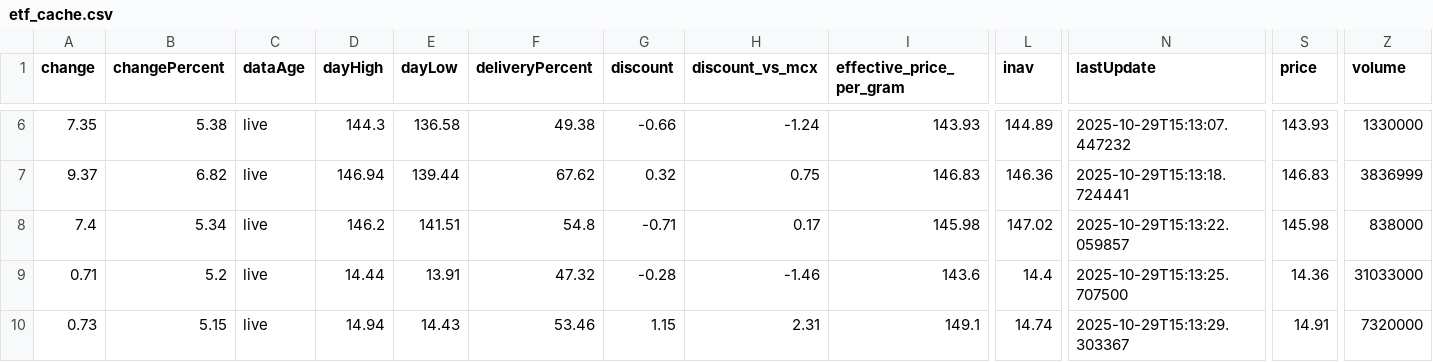
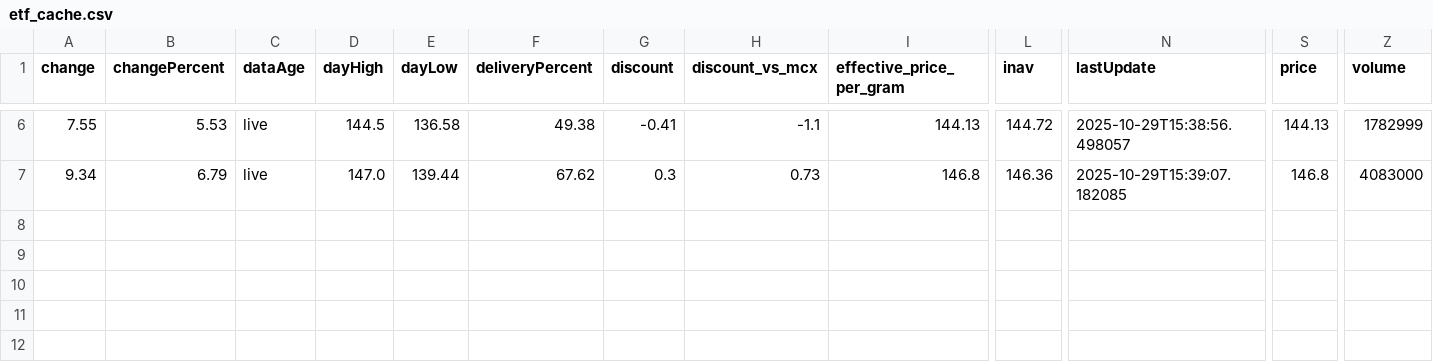
Before and after one commit to abhishekkumar9807/etf-tracker, a CSV file: data/etf_cache.csv, drawn as a sheet; only a part is shown, gaps mark what is left out; removed rows and columns are numbered as before the commit, all else as after; rows hold the shown columns only; the diff covers the shown part only; the diff names each change by its address in the sheet, - before the commit and + after, or states it on an @@ line.

```diff
--- a/data/etf_cache.csv
+++ b/data/etf_cache.csv
-A6 (change): 7.35
+A6 (change): 7.55
-B6 (changePercent): 5.38
+B6 (changePercent): 5.53
-D6 (dayHigh): 144.3
+D6 (dayHigh): 144.5
-G6 (discount): -0.66
+G6 (discount): -0.41
-H6 (discount_vs_mcx): -1.24
+H6 (discount_vs_mcx): -1.1
-I6 (effective_price_per_gram): 143.93
+I6 (effective_price_per_gram): 144.13
-L6 (inav): 144.89
+L6 (inav): 144.72
-N6 (lastUpdate): 2025-10-29T15:13:07.447232
+N6 (lastUpdate): 2025-10-29T15:38:56.498057
-S6 (price): 143.93
+S6 (price): 144.13
-Z6 (volume): 1330000
+Z6 (volume): 1782999
-A7 (change): 9.37
+A7 (change): 9.34
-B7 (changePercent): 6.82
+B7 (changePercent): 6.79
-D7 (dayHigh): 146.94
+D7 (dayHigh): 147.0
-G7 (discount): 0.32
+G7 (discount): 0.3
-H7 (discount_vs_mcx): 0.75
+H7 (discount_vs_mcx): 0.73
-I7 (effective_price_per_gram): 146.83
+I7 (effective_price_per_gram): 146.8
-N7 (lastUpdate): 2025-10-29T15:13:18.724441
+N7 (lastUpdate): 2025-10-29T15:39:07.182085
-S7 (price): 146.83
+S7 (price): 146.8
-Z7 (volume): 3836999
+Z7 (volume): 4083000
-row 8: 7.4 | 5.34 | live | 146.2 | 141.51 | 54.8 | -0.71 | 0.17 | 145.98 | 147.02 | 2025-10-29T15:13:22.059857 | 145.98 | 838000
-row 9: 0.71 | 5.2 | live | 14.44 | 13.91 | 47.32 | -0.28 | -1.46 | 143.6 | 14.4 | 2025-10-29T15:13:25.707500 | 14.36 | 31033000
-row 10: 0.73 | 5.15 | live | 14.94 | 14.43 | 53.46 | 1.15 | 2.31 | 149.1 | 14.74 | 2025-10-29T15:13:29.303367 | 14.91 | 7320000
```
Also changed, not shown: 1 added row, 1 removed row and 29 edited cells elsewhere in this file, 2 other files.
